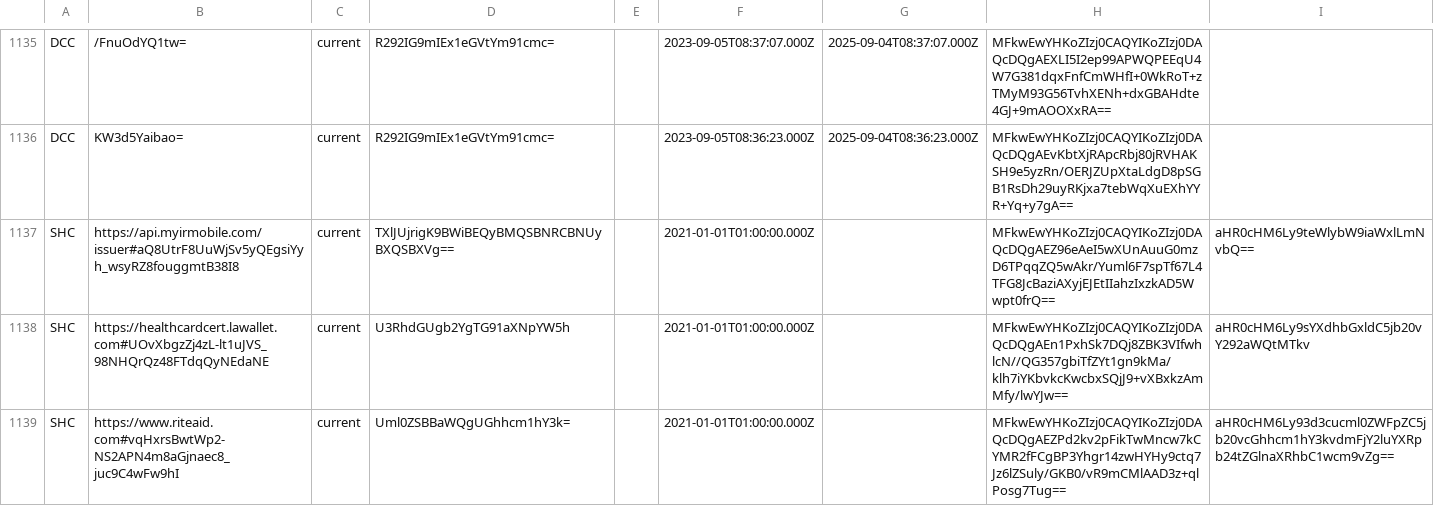
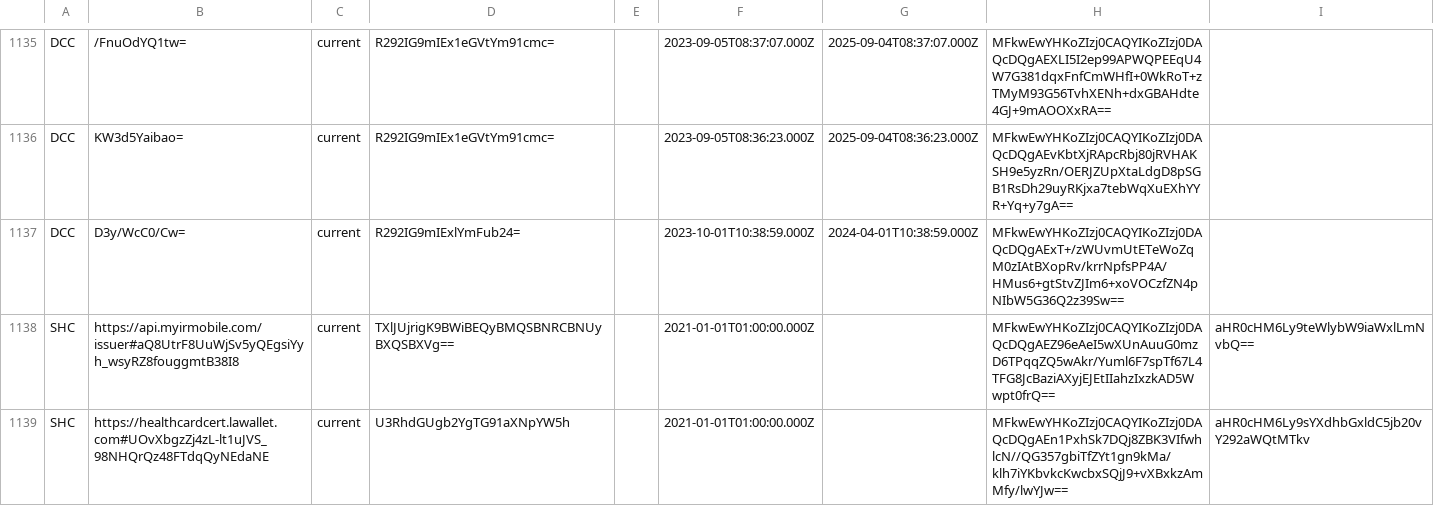
Before and after one commit to Path-Check/trust-registry, a CSV file: registry_normalized.csv, drawn as a sheet; only a part is shown, gaps mark what is left out; the shorter side is filled out with more unchanged rows; the diff names each change by its address in the sheet, - before the commit and + after, or states it on an @@ line.

Commit message:
Registry updates for 2023-10-02

```diff
--- a/registry_normalized.csv
+++ b/registry_normalized.csv
+row 1137: DCC | D3y/WcC0/Cw= | current | R292IG9mIExlYmFub24= |  | 2023-10-01T10:38:59.000Z | 2024-04-01T10:38:59.000Z | MFkwEwYHKoZIzj0CAQYIKoZIzj0DAQcDQgAExT+/zWUvmUtETeWoZqM0zIAtBXopRv/krrNpfsPP4A/HMus6+gtStvZJIm6+xoVOCzfZN4pNIbW5G36Q2z39Sw==
```
Also changed, not shown: 4 other files.
